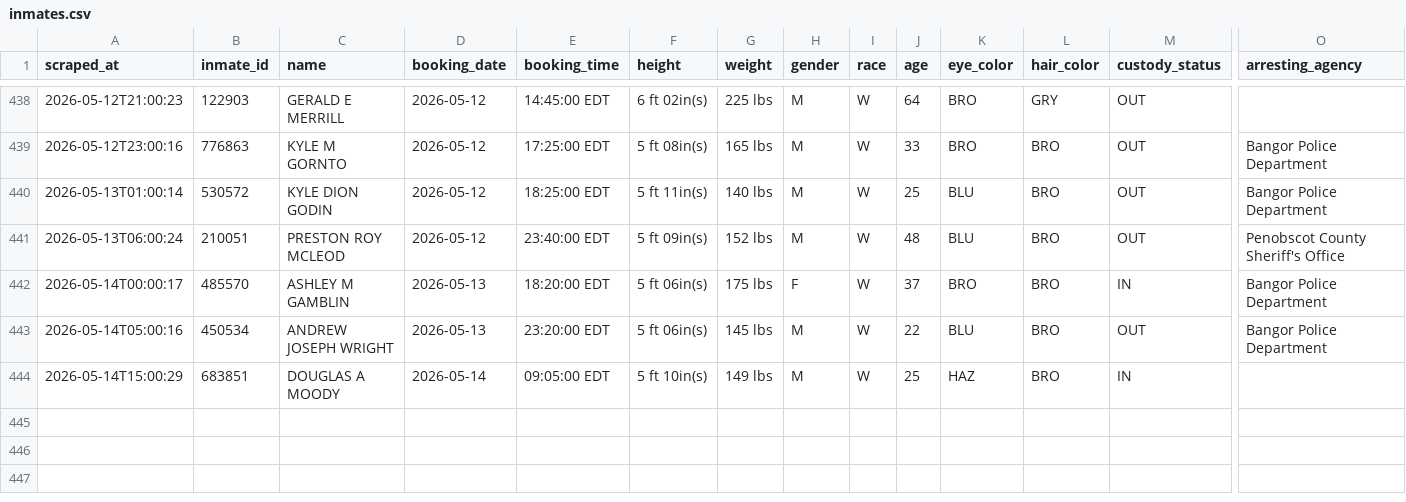
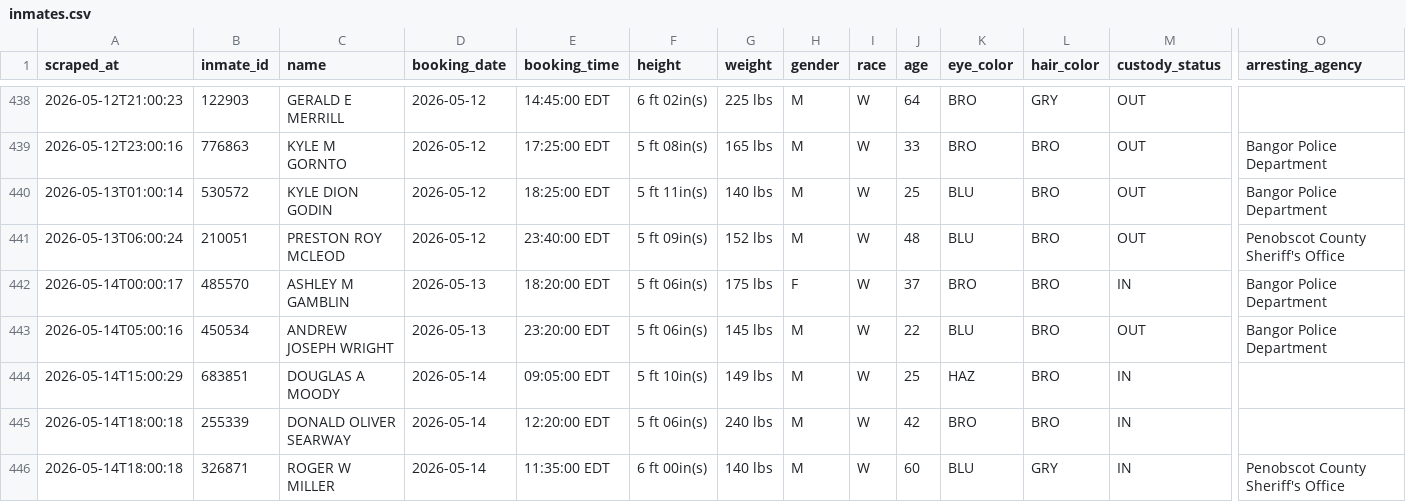
Before and after one commit to sloftus-lab/InmateScraper, a CSV file: inmates.csv, drawn as a sheet; only a part is shown, gaps mark what is left out; rows hold the shown columns only; the diff names each change by its address in the sheet, - before the commit and + after, or states it on an @@ line.

```diff
--- a/inmates.csv
+++ b/inmates.csv
+row 445: 2026-05-14T18:00:18 | 255339 | DONALD OLIVER SEARWAY | 2026-05-14 | 12:20:00 EDT | 5 ft 06in(s) | 240 lbs | M | W | 42 | BRO | BRO | IN
+row 446: 2026-05-14T18:00:18 | 326871 | ROGER W MILLER | 2026-05-14 | 11:35:00 EDT | 6 ft 00in(s) | 140 lbs | M | W | 60 | BLU | GRY | IN | Penobscot County Sheriff's Office
```
Also changed, not shown: 2 other files.
